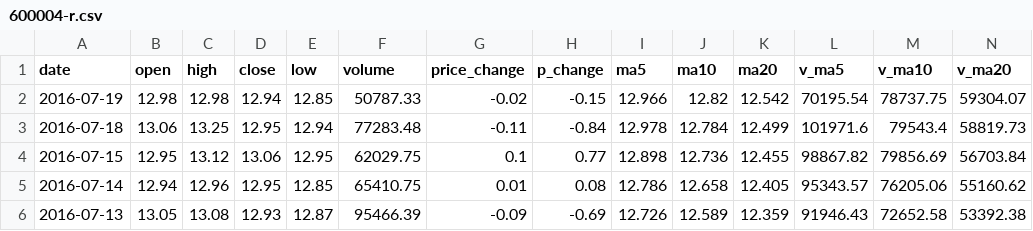
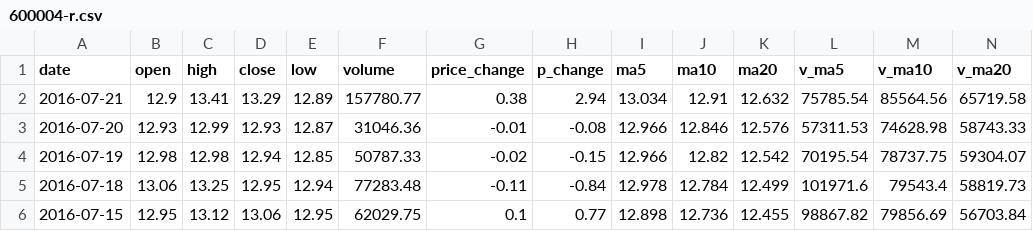
Before and after one commit to SCITLAS/Stellar, a CSV file: Stellar_0.1/data/origin/tushare/sh/600004-r.csv, drawn as a sheet; only a part is shown; the shorter side is filled out with more unchanged rows; rows hold the shown columns only; the diff names each change by its address in the sheet, - before the commit and + after, or states it on an @@ line.

Commit message:
Tushare data combination handle done, and add a playground for small experiments.
Done:
1. get tushare data, and handle combination of old data and new data.
2. optimize stl_logger.
3. add a playground to do some small experiment.

ToDo:
1. get tushare data using thread pool

```diff
--- a/Stellar_0.1/data/origin/tushare/sh/600004-r.csv
+++ b/Stellar_0.1/data/origin/tushare/sh/600004-r.csv
+row 2: 2016-07-21 | 12.9 | 13.41 | 13.29 | 12.89 | 157780.77 | 0.38 | 2.94 | 13.034 | 12.91 | 12.632 | 75785.54 | 85564.56 | 65719.58
+row 3: 2016-07-20 | 12.93 | 12.99 | 12.93 | 12.87 | 31046.36 | -0.01 | -0.08 | 12.966 | 12.846 | 12.576 | 57311.53 | 74628.98 | 58743.33
```
Also changed, not shown: 5 other files.
